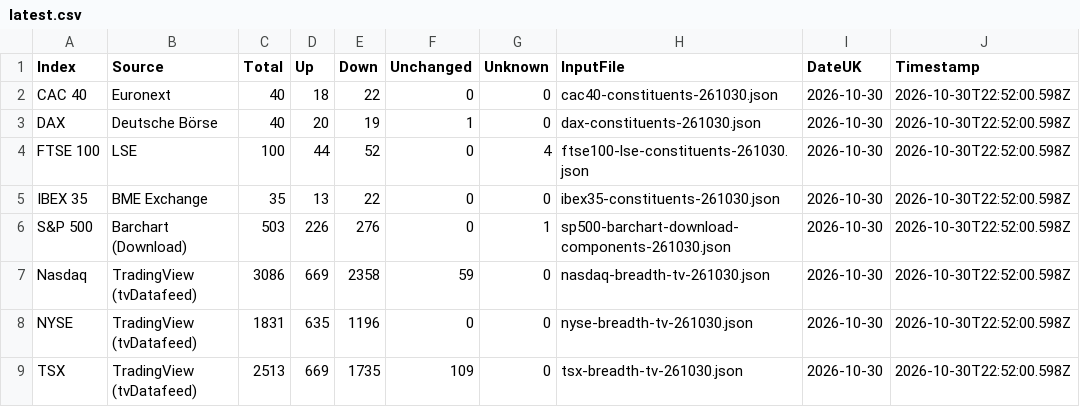
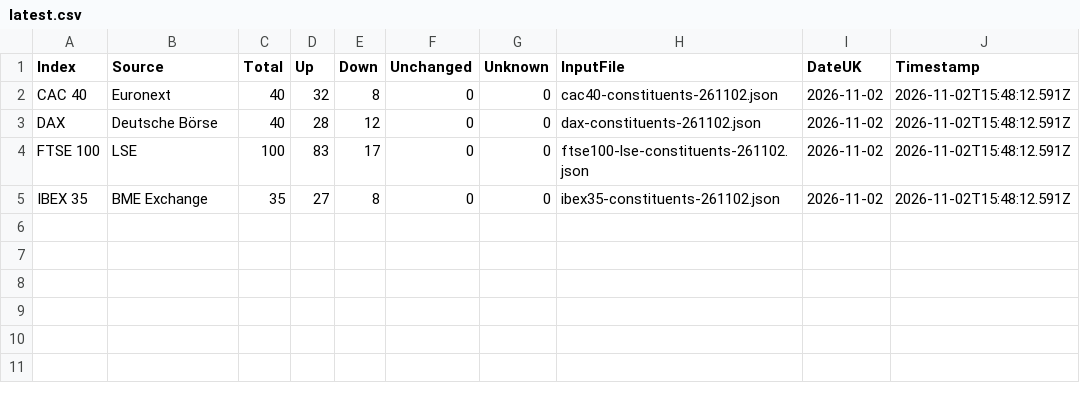
Before and after one commit to compound-lab/data, a CSV file: published/data/datasets/index_breadth/latest.csv, drawn as a sheet.

Commit message:
Update published data (2026-11-02T15-48-22-493Z)

```diff
--- a/published/data/datasets/index_breadth/latest.csv
+++ b/published/data/datasets/index_breadth/latest.csv
@@ -1,9 +1,5 @@
 Index,Source,Total,Up,Down,Unchanged,Unknown,InputFile,DateUK,Timestamp
-CAC 40,Euronext,40,18,22,0,0,cac40-constituents-261030.json,2026-10-30,2026-10-30T22:52:00.598Z
-DAX,Deutsche Börse,40,20,19,1,0,dax-constituents-261030.json,2026-10-30,2026-10-30T22:52:00.598Z
-FTSE 100,LSE,100,44,52,0,4,ftse100-lse-constituents-261030.json,2026-10-30,2026-10-30T22:52:00.598Z
-IBEX 35,BME Exchange,35,13,22,0,0,ibex35-constituents-261030.json,2026-10-30,2026-10-30T22:52:00.598Z
-S&P 500,Barchart (Download),503,226,276,0,1,sp500-barchart-download-components-261030.json,2026-10-30,2026-10-30T22:52:00.598Z
-Nasdaq,TradingView (tvDatafeed),3086,669,2358,59,0,nasdaq-breadth-tv-261030.json,2026-10-30,2026-10-30T22:52:00.598Z
-NYSE,TradingView (tvDatafeed),1831,635,1196,0,0,nyse-breadth-tv-261030.json,2026-10-30,2026-10-30T22:52:00.598Z
-TSX,TradingView (tvDatafeed),2513,669,1735,109,0,tsx-breadth-tv-261030.json,2026-10-30,2026-10-30T22:52:00.598Z
+CAC 40,Euronext,40,32,8,0,0,cac40-constituents-261102.json,2026-11-02,2026-11-02T15:48:12.591Z
+DAX,Deutsche Börse,40,28,12,0,0,dax-constituents-261102.json,2026-11-02,2026-11-02T15:48:12.591Z
+FTSE 100,LSE,100,83,17,0,0,ftse100-lse-constituents-261102.json,2026-11-02,2026-11-02T15:48:12.591Z
+IBEX 35,BME Exchange,35,27,8,0,0,ibex35-constituents-261102.json,2026-11-02,2026-11-02T15:48:12.591Z
```
Also changed, not shown: published/data/datasets/index_headlines/etf_latest.csv, published/data/datasets/index_headlines/latest.csv, 24 other files.
